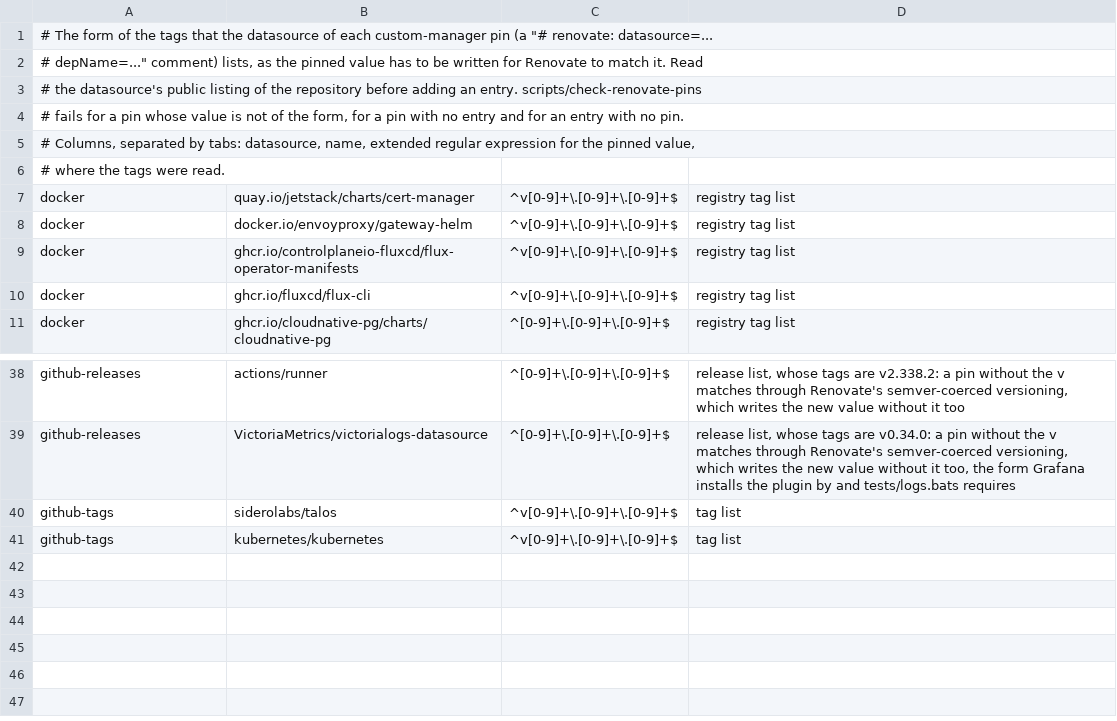
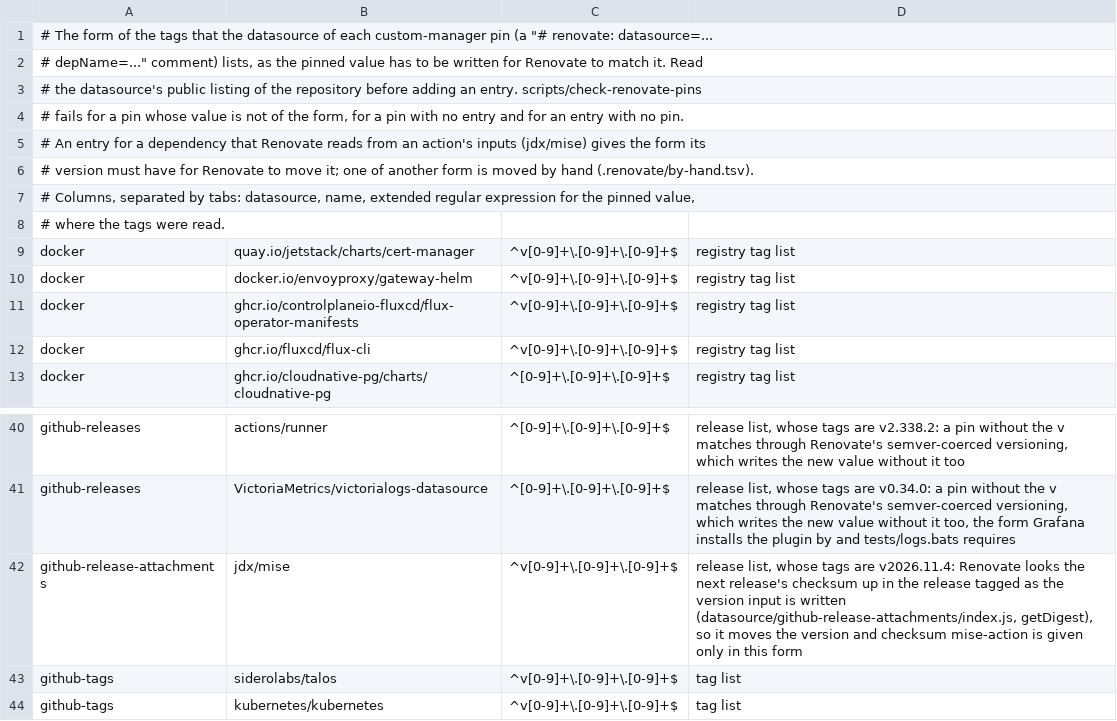
Before and after one commit to eekaan/k8s-gitops, a TSV file: .renovate/tag-forms.tsv, drawn as a sheet; only a part is shown, gaps mark what is left out; the diff names each change by its address in the sheet, - before the commit and + after, or states it on an @@ line.

```diff
--- a/.renovate/tag-forms.tsv
+++ b/.renovate/tag-forms.tsv
+row 5: # An entry for a dependency that Renovate reads from an action's inputs (jdx/mise) gives the form its
+row 6: # version must have for Renovate to move it; one of another form is moved by hand (.renovate/by-hand.tsv).
+row 42: github-release-attachments | jdx/mise | ^v[0-9]+\.[0-9]+\.[0-9]+$ | release list, whose tags are v2026.11.4: Renovate looks the next release's checksum up in the release tagged as the version input is written (datasource/github-release-attachments/index.js, getDigest), so it moves the version and checksum mise-action is given only in this form
```
Also changed, not shown: .renovate/by-hand.tsv, 11 other files.
